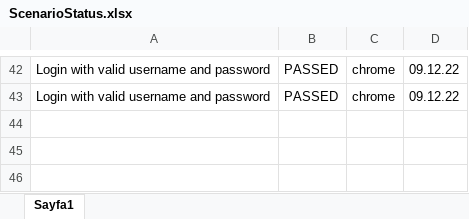
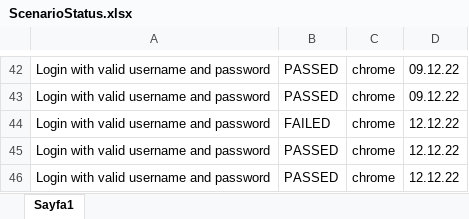
Before and after one commit to Tasdelenn/io.mersys.test.team1, an Excel workbook: src/main/resources/XLSFiles/ScenarioStatus.xlsx, sheet Sayfa1, drawn as a sheet; only a part is shown, gaps mark what is left out; values as stored, in another font and other column widths than the file's, no borders; the diff names each change by its address in the sheet, - before the commit and + after, or states it on an @@ line.

```diff
--- a/src/main/resources/XLSFiles/ScenarioStatus.xlsx (sheet Sayfa1)
+++ b/src/main/resources/XLSFiles/ScenarioStatus.xlsx (sheet Sayfa1)
+row 44: Login with valid username and password | FAILED | chrome | 12.12.22
+row 45: Login with valid username and password | PASSED | chrome | 12.12.22
+row 46: Login with valid username and password | PASSED | chrome | 12.12.22
```
Also changed, not shown: 1 other file.
